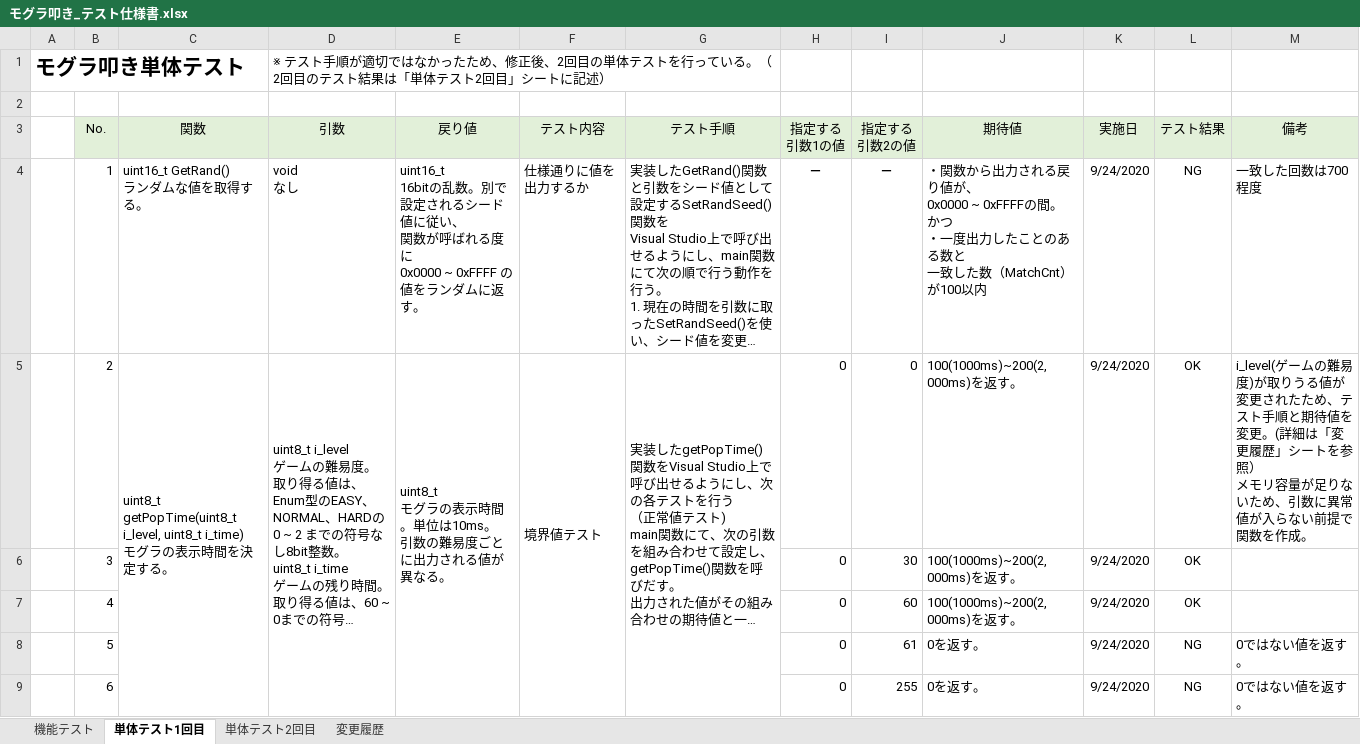
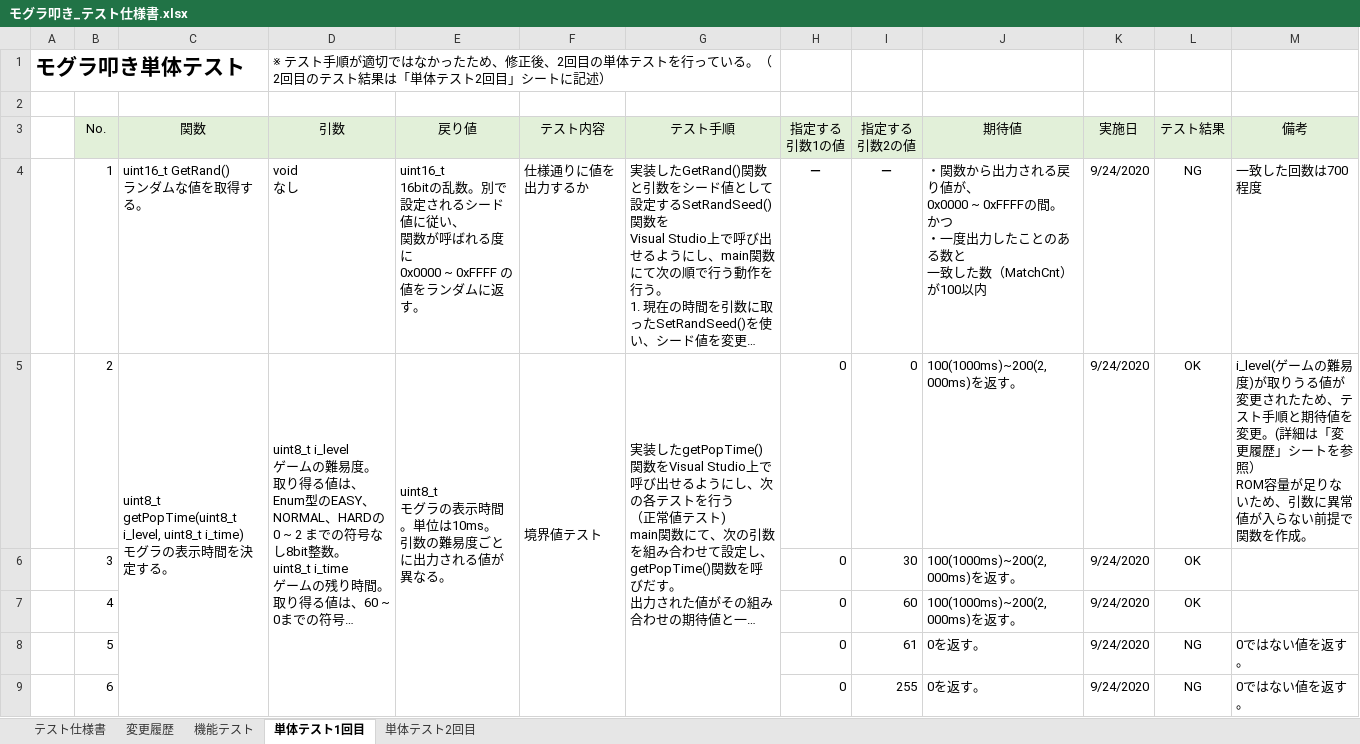
Before and after one commit to hakohumi/comp.train.whack-a-mole, an Excel workbook: 資料/設計書/モグラ叩き_テスト仕様書.xlsx, sheet 単体テスト1回目, drawn as a sheet; only a part is shown; long unchanged cells end in …; values as stored, in another font and other column widths than the file's, no borders; ↵ is a line break in a cell; the diff names each change by its address in the sheet, - before the commit and + after, or states it on an @@ line.

```diff
--- a/資料/設計書/モグラ叩き_テスト仕様書.xlsx (sheet 単体テスト1回目)
+++ b/資料/設計書/モグラ叩き_テスト仕様書.xlsx (sheet 単体テスト1回目)
+sheet tab: テスト仕様書
@@ sheet tab order changed: テスト仕様書 | 変更履歴 | 機能テスト | 単体テスト1回目 | 単体テスト2回目 @@
-M5 (備考): …参照） ↵ メモリ容量が足…
+M5 (備考): …参照） ↵ ROM容量が足…
```
Also changed, not shown: sheet 機能テスト, sheet 単体テスト2回目, 3 other files.
